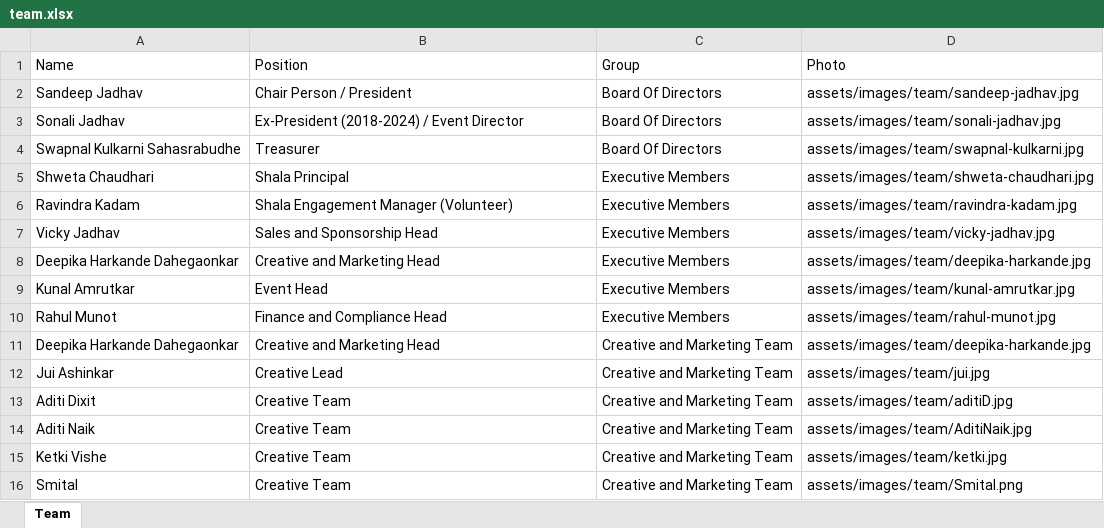
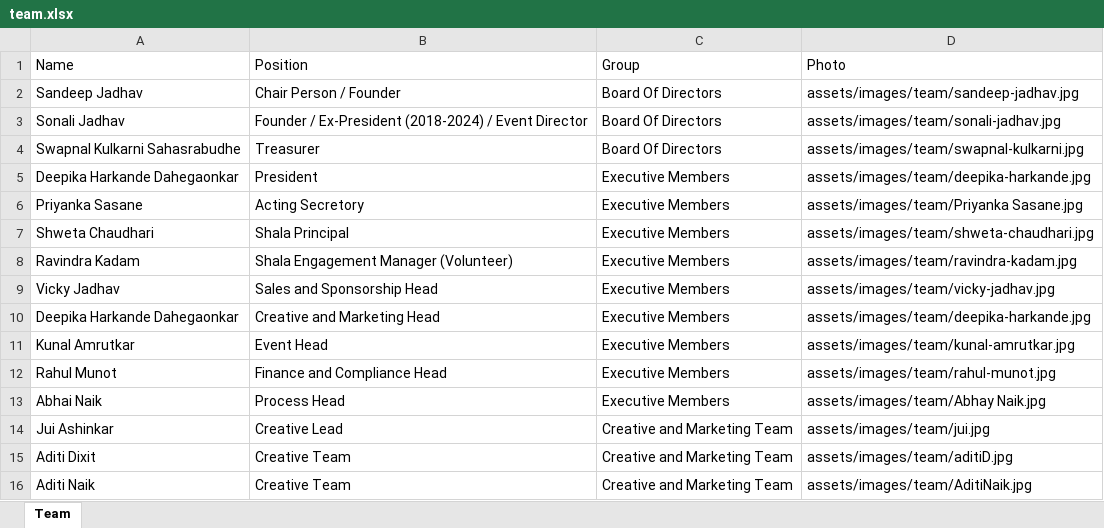
Before and after one commit to sankalpmarathimandal-debug/SankalpMarathiMandalWebsite, an Excel workbook: data/team.xlsx, sheet Team, drawn as a sheet; only a part is shown; the shorter side is filled out with more unchanged rows; values as stored, in another font and other column widths than the file's, no borders; removed rows and columns are numbered as before the commit, all else as after; the diff names each change by its address in the sheet, - before the commit and + after, or states it on an @@ line.

Commit message:
Team Structure

```diff
--- a/data/team.xlsx (sheet Team)
+++ b/data/team.xlsx (sheet Team)
-B2 (Position): Chair Person / President
+B2 (Position): Chair Person / Founder
-B3 (Position): Ex-President (2018-2024)…
+B3 (Position): Founder / Ex-President (2018-2024)…
+row 5: Deepika Harkande Dahegaonkar | President | Executive Members | assets/images/team/deepika-harkande.jpg
+row 6: Priyanka Sasane | Acting Secretory | Executive Members | assets/images/team/Priyanka Sasane.jpg
-row 11: Deepika Harkande Dahegaonkar | Creative and Marketing Head | Creative and Marketing Team | assets/images/team/deepika-harkande.jpg
+row 13: Abhai Naik | Process Head | Executive Members | assets/images/team/Abhay Naik.jpg
```
